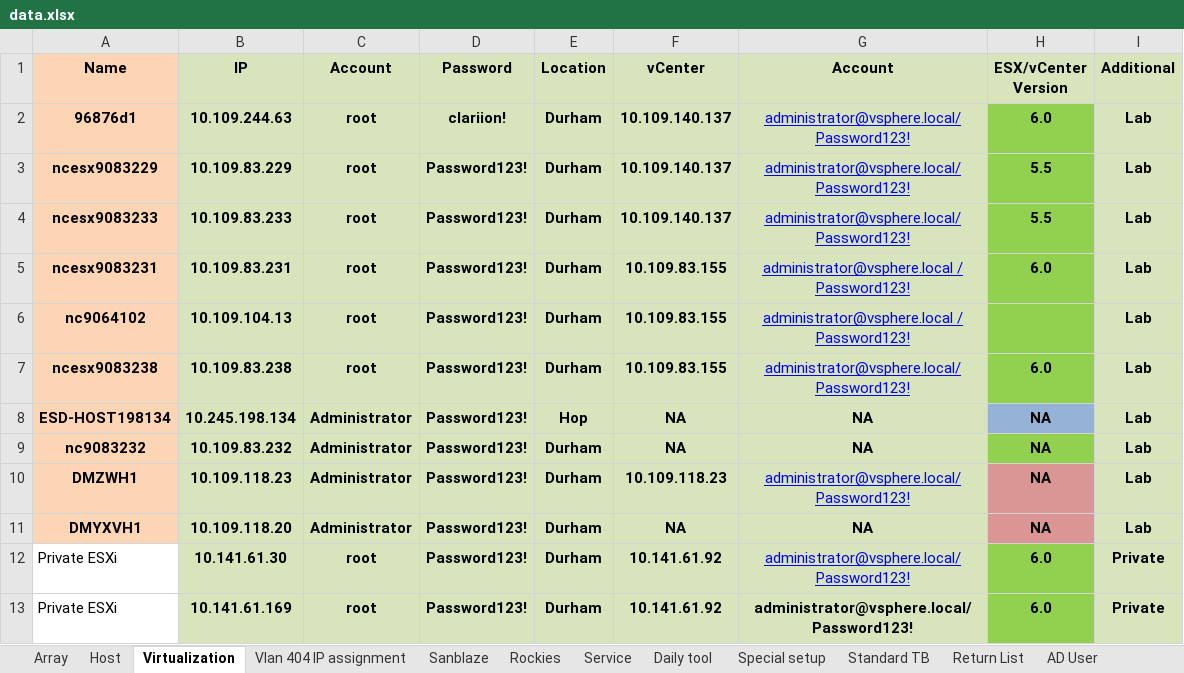
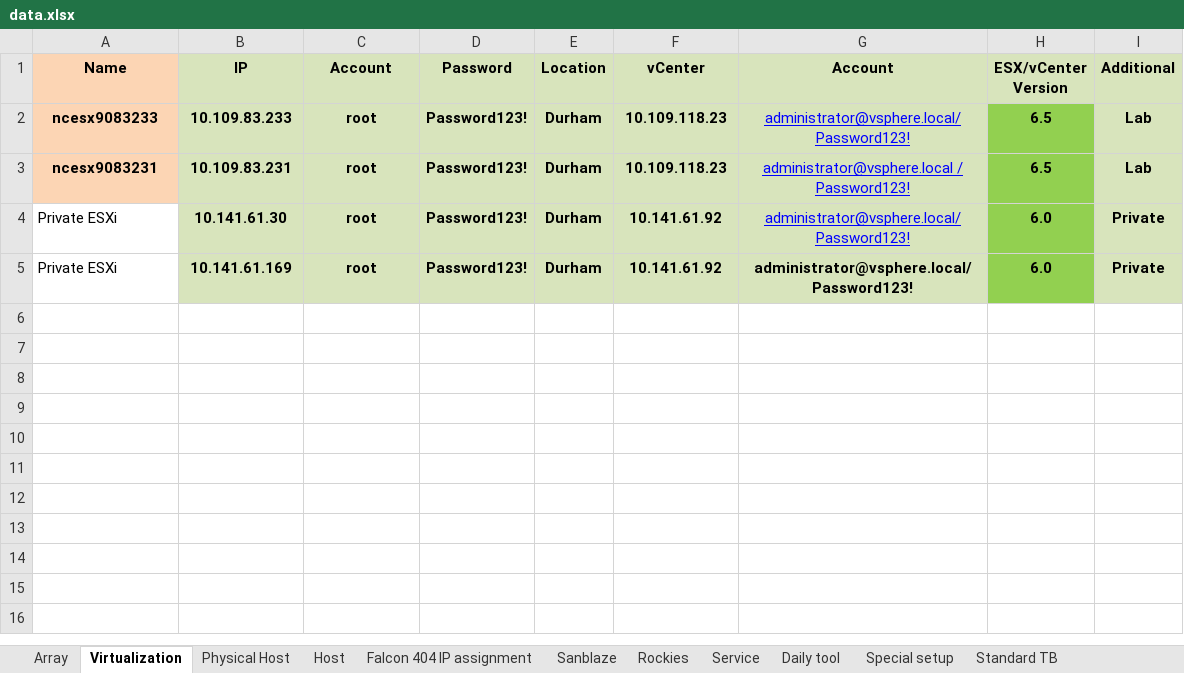
Before and after one commit to A432-git/flask, an Excel workbook: Lab_Redis/app/Uploads/data.xlsx, sheet Virtualization, drawn as a sheet; values as stored, in another font and other column widths than the file's, no borders; removed rows and columns are numbered as before the commit, all else as after; the diff names each change by its address in the sheet, - before the commit and + after, or states it on an @@ line.

```diff
--- a/Lab_Redis/app/Uploads/data.xlsx (sheet Virtualization)
+++ b/Lab_Redis/app/Uploads/data.xlsx (sheet Virtualization)
-sheet tab: Vlan 404 IP assignment
+sheet tab: Falcon 404 IP assignment
+sheet tab: Physical Host
@@ sheet tab order changed: Array | Virtualization | Physical Host | Host | Falcon 404 IP assignment | Sanblaze | Rockies | Service | Daily tool | Special setup | Standard TB @@
-row 2: 96876d1 | 10.109.244.63 | root | clariion! | Durham | 10.109.140.137 | administrator@vsphere.local/Password123! | 6.0 | Lab
-row 3: ncesx9083229 | 10.109.83.229 | root | Password123! | Durham | 10.109.140.137 | administrator@vsphere.local/Password123! | 5.5 | Lab
-F2 (vCenter): 10.109.140.137
+F2 (vCenter): 10.109.118.23
-H2 (ESX/vCenter Version): 5.5
+H2 (ESX/vCenter Version): 6.5
-F3 (vCenter): 10.109.83.155
+F3 (vCenter): 10.109.118.23
-H3 (ESX/vCenter Version): 6.0
+H3 (ESX/vCenter Version): 6.5
-row 6: nc9064102 | 10.109.104.13 | root | Password123! | Durham | 10.109.83.155 | administrator@vsphere.local / Password123! |  | Lab
-row 7: ncesx9083238 | 10.109.83.238 | root | Password123! | Durham | 10.109.83.155 | administrator@vsphere.local/Password123! | 6.0 | Lab
-row 8: ESD-HOST198134 | 10.245.198.134 | Administrator | Password123! | Hop | NA | NA | NA | Lab
-row 9: nc9083232 | 10.109.83.232 | Administrator | Password123! | Durham | NA | NA | NA | Lab
-row 10: DMZWH1 | 10.109.118.23 | Administrator | Password123! | Durham | 10.109.118.23 | administrator@vsphere.local/Password123! | NA | Lab
-row 11: DMYXVH1 | 10.109.118.20 | Administrator | Password123! | Durham | NA | NA | NA | Lab
```
Also changed, not shown: sheet Host, sheet Array, sheet Return List, sheet Falcon 404 IP assignment, sheet Sanblaze, sheet Service, other sheet tabs, hidden cells, 49 other files.
